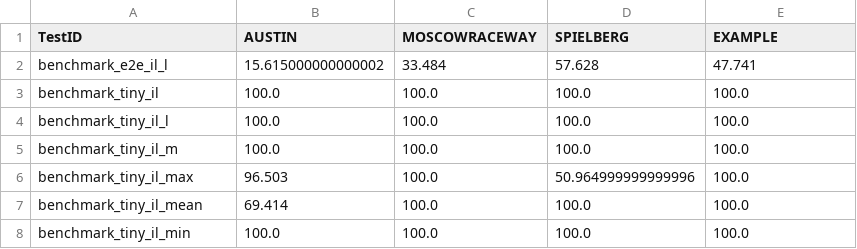
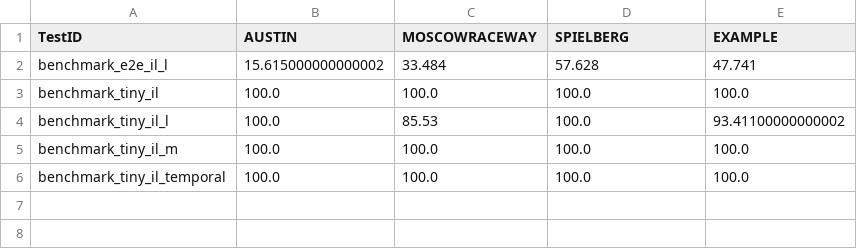
Before and after one commit to bakhbyergyen7/f1tenth_benchmarks, a CSV file: f1tenth_benchmarks/Progress.csv, drawn as a sheet.

Commit message:
added temporal TLN

```diff
--- a/f1tenth_benchmarks/Progress.csv
+++ b/f1tenth_benchmarks/Progress.csv
@@ -3,6 +3,4 @@ benchmark_e2e_il_l,15.615000000000002,33.484,57.628,47.741
 benchmark_tiny_il,100.0,100.0,100.0,100.0
-benchmark_tiny_il_l,100.0,100.0,100.0,100.0
+benchmark_tiny_il_l,100.0,85.53,100.0,93.41100000000002
 benchmark_tiny_il_m,100.0,100.0,100.0,100.0
-benchmark_tiny_il_max,96.503,100.0,50.964999999999996,100.0
-benchmark_tiny_il_mean,69.414,100.0,100.0,100.0
-benchmark_tiny_il_min,100.0,100.0,100.0,100.0
+benchmark_tiny_il_temporal,100.0,100.0,100.0,100.0
```
Also changed, not shown: 11 other files.
